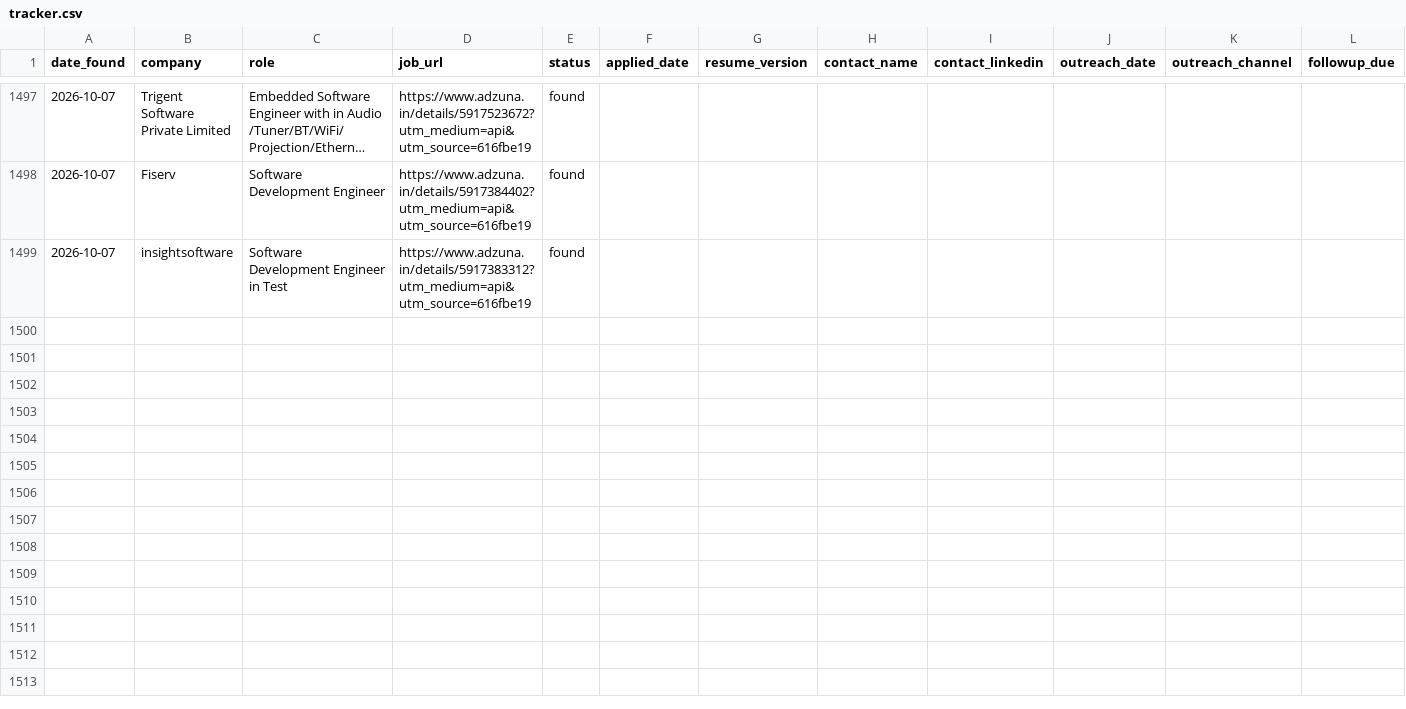
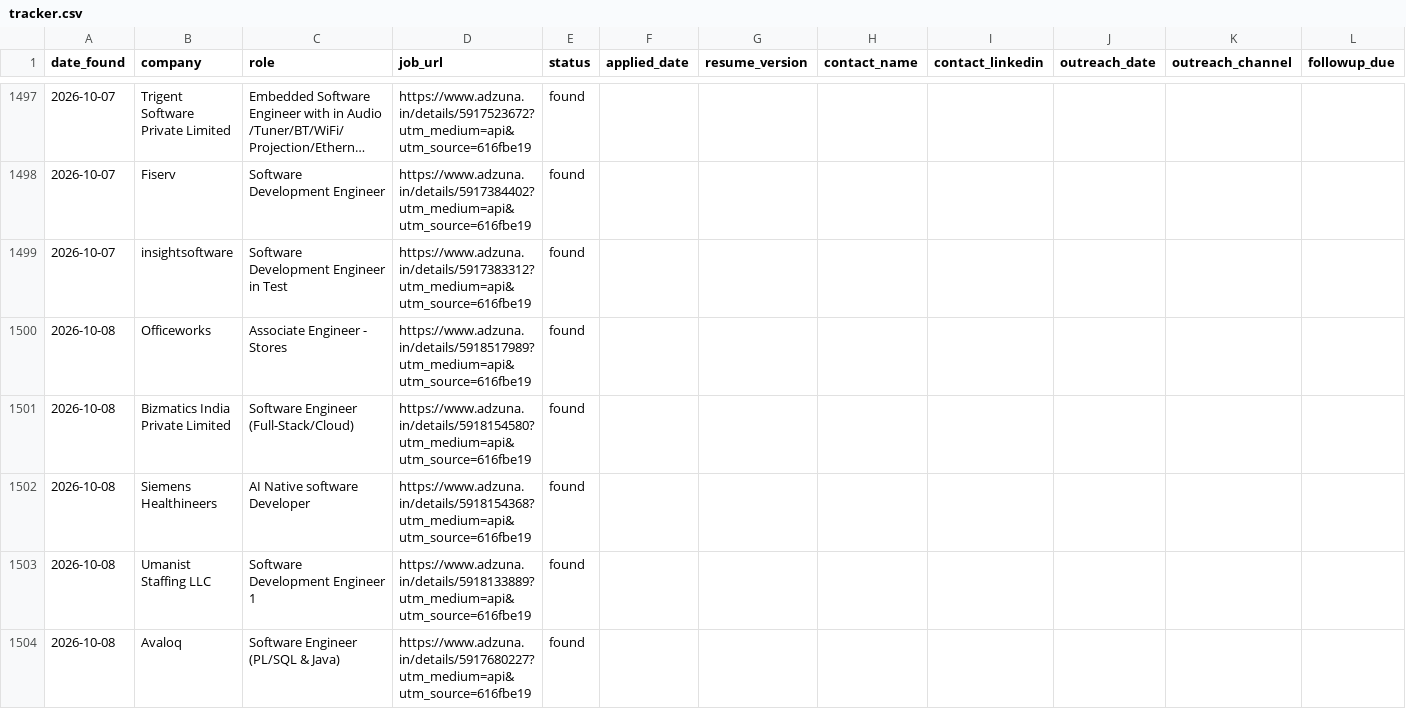
Before and after one commit to gopalverma416/jobhunt-autopilot, a CSV file: tracker.csv, drawn as a sheet; only a part is shown, gaps mark what is left out; long unchanged cells end in …; rows hold the shown columns only; the diff names each change by its address in the sheet, - before the commit and + after, or states it on an @@ line.

```diff
--- a/tracker.csv
+++ b/tracker.csv
+row 1500: 2026-10-08 | Officeworks | Associate Engineer - Stores | https://www.adzuna.in/details/5918517989?utm_medium=api&utm_source=616fbe19 | found
+row 1501: 2026-10-08 | Bizmatics India Private Limited | Software Engineer (Full-Stack/Cloud) | https://www.adzuna.in/details/5918154580?utm_medium=api&utm_source=616fbe19 | found
+row 1502: 2026-10-08 | Siemens Healthineers | AI Native software Developer | https://www.adzuna.in/details/5918154368?utm_medium=api&utm_source=616fbe19 | found
+row 1503: 2026-10-08 | Umanist Staffing LLC | Software Development Engineer 1 | https://www.adzuna.in/details/5918133889?utm_medium=api&utm_source=616fbe19 | found
+row 1504: 2026-10-08 | Avaloq | Software Engineer (PL/SQL & Java) | https://www.adzuna.in/details/5917680227?utm_medium=api&utm_source=616fbe19 | found
```
Also changed, not shown: rejected_log.csv, 2 other files.
